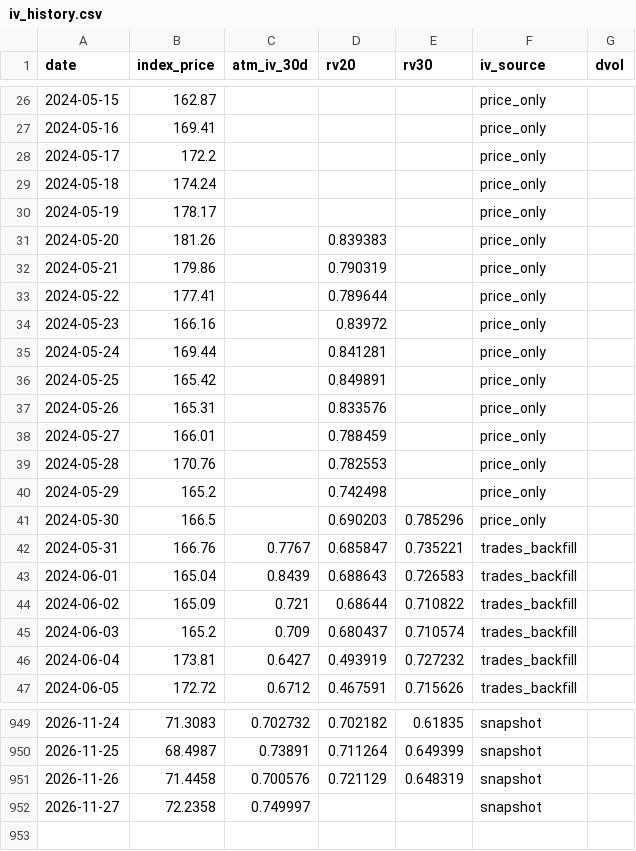
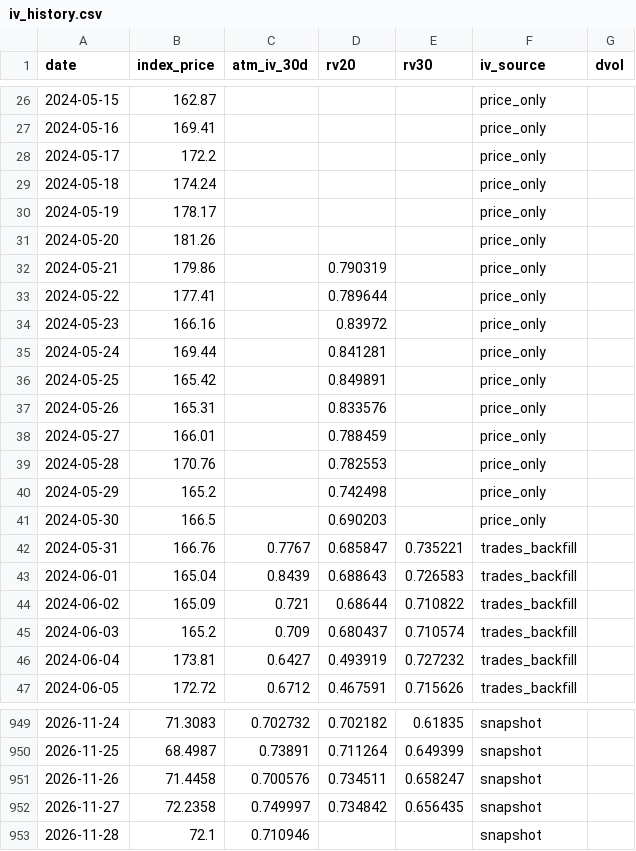
Before and after one commit to workingondevelopmentMAX/sol-vol-scanner, a CSV file: data/iv_history.csv, drawn as a sheet; only a part is shown, gaps mark what is left out.

```diff
--- a/data/iv_history.csv
+++ b/data/iv_history.csv
@@ -30,3 +30,3 @@ date,index_price,atm_iv_30d,rv20,rv30,iv_source,dvol
 2024-05-19,178.17,,,,price_only,
-2024-05-20,181.26,,0.839383,,price_only,
+2024-05-20,181.26,,,,price_only,
 2024-05-21,179.86,,0.790319,,price_only,
@@ -40,3 +40,3 @@ date,index_price,atm_iv_30d,rv20,rv30,iv_source,dvol
 2024-05-29,165.2,,0.742498,,price_only,
-2024-05-30,166.5,,0.690203,0.785296,price_only,
+2024-05-30,166.5,,0.690203,,price_only,
 2024-05-31,166.76,0.7767,0.685847,0.735221,trades_backfill,
@@ -950,3 +950,4 @@ date,index_price,atm_iv_30d,rv20,rv30,iv_source,dvol
 2026-11-25,68.4987,0.73891,0.711264,0.649399,snapshot,
-2026-11-26,71.4458,0.700576,0.721129,0.648319,snapshot,
-2026-11-27,72.2358,0.749997,,,snapshot,
+2026-11-26,71.4458,0.700576,0.734511,0.658247,snapshot,
+2026-11-27,72.2358,0.749997,0.734842,0.656435,snapshot,
+2026-11-28,72.1,0.710946,,,snapshot,
```
Also changed, not shown: data/direction_history.csv, data/view_history.csv, 11 other files.
